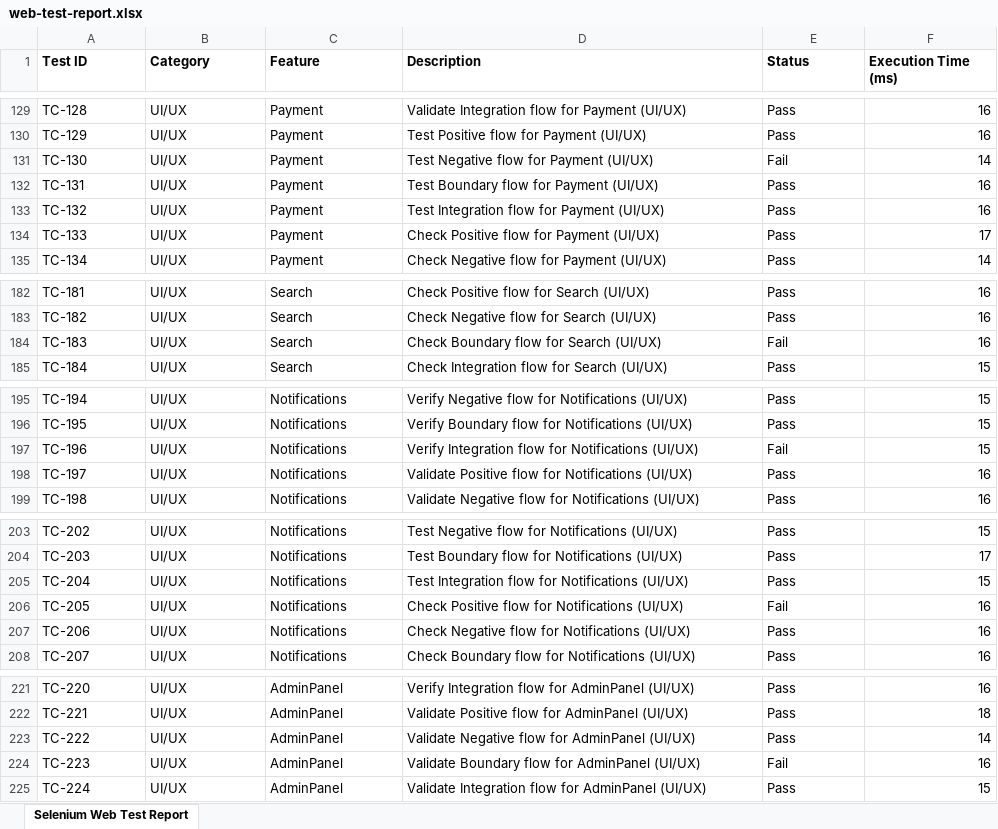
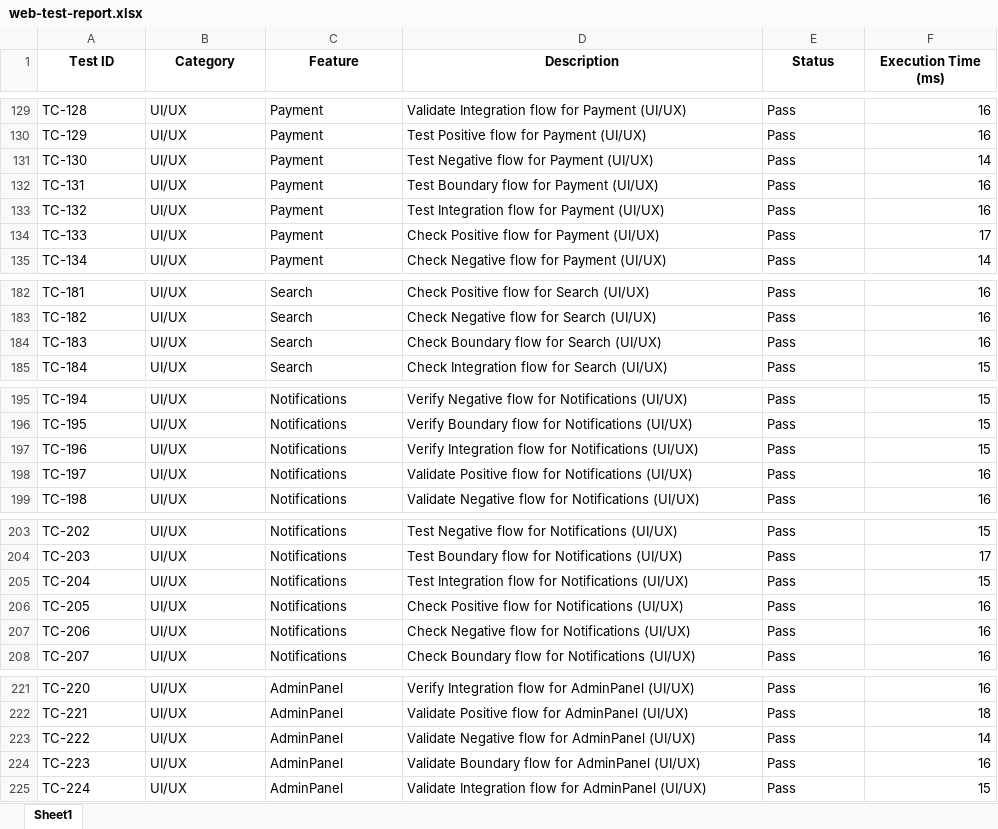
Before and after one commit to Pvenkatakrishna5/student_connect, an Excel workbook: testing/reports/web-test-report.xlsx, sheet Sheet1, drawn as a sheet; only a part is shown, gaps mark what is left out; values as stored, in another font and other column widths than the file's, no borders; the diff covers the shown part only; the diff names each change by its address in the sheet, - before the commit and + after, or states it on an @@ line.

```diff
--- a/testing/reports/web-test-report.xlsx (sheet Sheet1)
+++ b/testing/reports/web-test-report.xlsx (sheet Sheet1)
-sheet tab: Selenium Web Test Report
+sheet tab: Sheet1
-A1:F1 alignment: left
+A1:F1 alignment: center
-E131 (Status): Fail
+E131 (Status): Pass
-E184 (Status): Fail
+E184 (Status): Pass
-E197 (Status): Fail
+E197 (Status): Pass
-E206 (Status): Fail
+E206 (Status): Pass
-E224 (Status): Fail
+E224 (Status): Pass
```
Also changed, not shown: 13 edited cells elsewhere in this sheet, testing/reports/mobile-test-report.xlsx, 16 other files.
